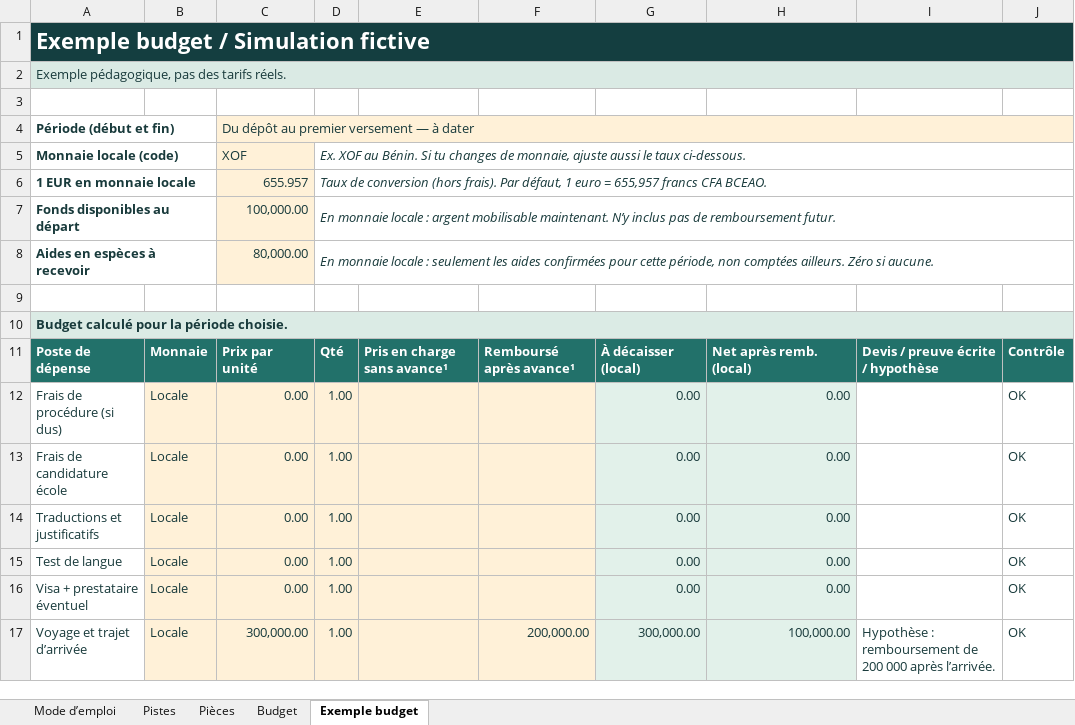
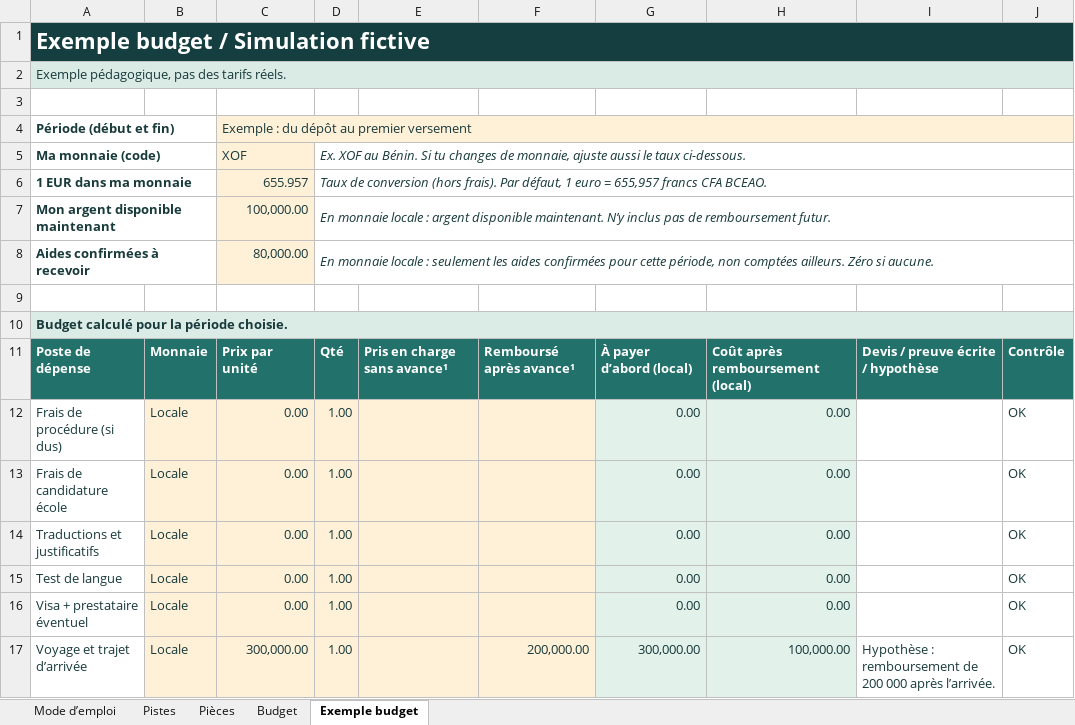
Before and after one commit to gnansounoujerode3-hue/femme-ind-pendante, an Excel workbook: bourse-france/bonus/Suivi-et-budget.xlsx, sheet Exemple budget, drawn as a sheet; only a part is shown; values as stored, in another font and other column widths than the file's, no borders; conditional formats not drawn; the diff names each change by its address in the sheet, - before the commit and + after, or states it on an @@ line.

```diff
--- a/bourse-france/bonus/Suivi-et-budget.xlsx (sheet Exemple budget)
+++ b/bourse-france/bonus/Suivi-et-budget.xlsx (sheet Exemple budget)
-C4: Du dépôt au premier versement — à dater
+C4: Exemple : du dépôt au premier versement
-A5: Monnaie locale (code)
+A5: Ma monnaie (code)
-A6: 1 EUR en monnaie locale
+A6: 1 EUR dans ma monnaie
-A7: Fonds disponibles au départ
+A7: Mon argent disponible maintenant
-D7: …: argent mobilisable maintenant. N’y…
+D7: …: argent disponible maintenant. N’y…
-A8: Aides en espèces à recevoir
+A8: Aides confirmées à recevoir
-G11: À décaisser (local)
+G11: À payer d’abord (local)
-H11: Net après remb. (local)
+H11: Coût après remboursement (local)
```
Also changed, not shown: sheet Mode d’emploi, sheet Budget, sheet Pistes, 18 other files.
